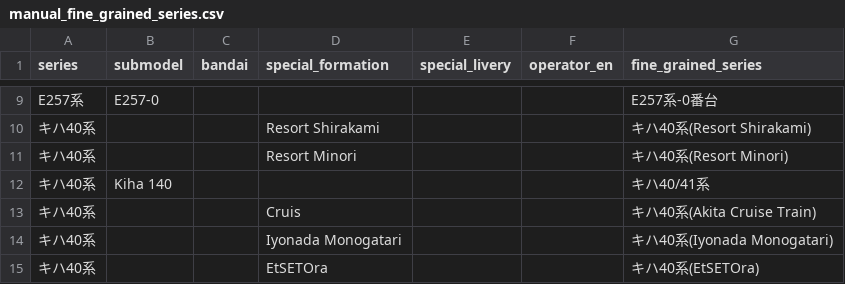
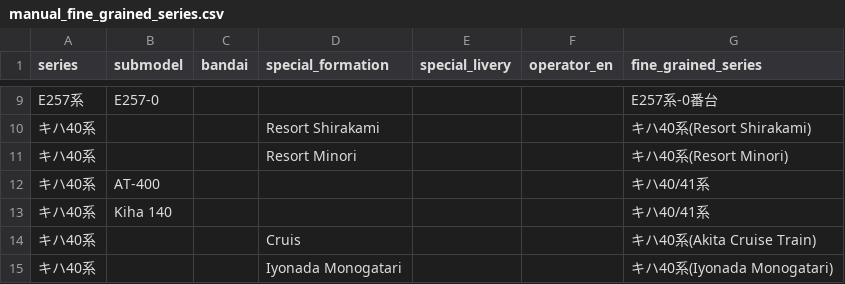
Before and after one commit to SniperPigeon/wakareeru, a CSV file: config/manual_fine_grained_series.csv, drawn as a sheet; only a part is shown, gaps mark what is left out; the shorter side is filled out with more unchanged rows.

```diff
--- a/config/manual_fine_grained_series.csv
+++ b/config/manual_fine_grained_series.csv
@@ -11,2 +11,3 @@ E257系,E257-0,,,,,E257系-0番台,
 キハ40系,,,Resort Minori,,,キハ40系(Resort Minori),
+キハ40系,AT-400,,,,,キハ40/41系,
 キハ40系,Kiha 140,,,,,キハ40/41系,
```
Also changed, not shown: config/manual_series_overrides.csv.
